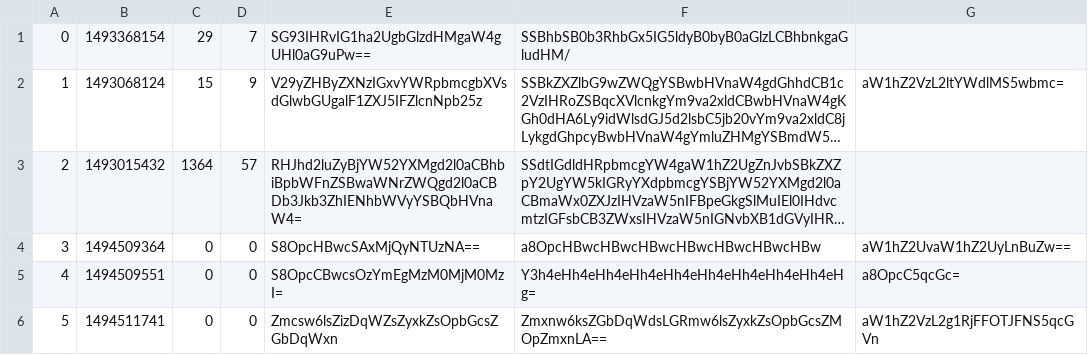
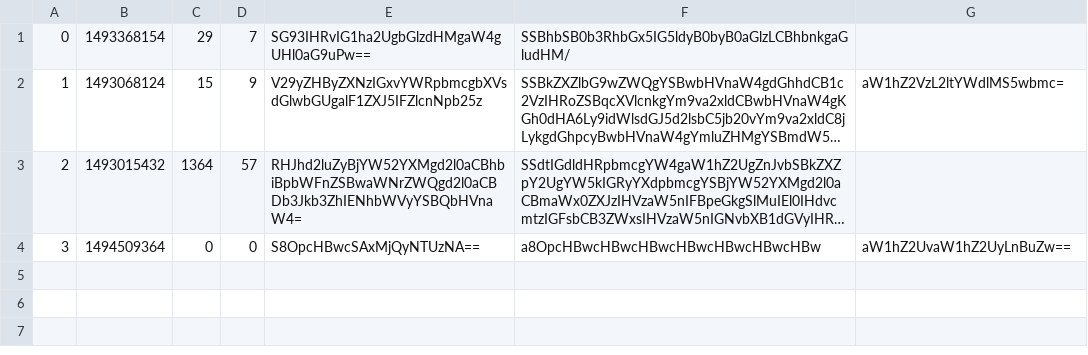
Before and after one commit to SzabolcsHornyak/AskMate_Deep_s_Mode, a CSV file: static/data/question.csv, drawn as a sheet; long unchanged cells end in …; the diff names each change by its address in the sheet, - before the commit and + after, or states it on an @@ line.

```diff
--- a/static/data/question.csv
+++ b/static/data/question.csv
-row 5: 4 | 1494509551 | 0 | 0 | S8OpcCBwcsOzYmEgMzM0MjM0MzI= | Y3h4eHh4eHh4eHh4eHh4eHh4eHh4eHh4eHh4eHg= | a8OpcC5qcGc=
-row 6: 5 | 1494511741 | 0 | 0 | Zmcsw6lsZizDqWZsZyxkZsOpbGcsZGbDqWxn | Zmxnw6ksZGbDqWdsLGRmw6lsZyxkZsOpbGcsZMOpZmxnLA== | aW1hZ2VzL2g1RjFFOTJFNS5qcGVn
```
Also changed, not shown: 3 other files.
